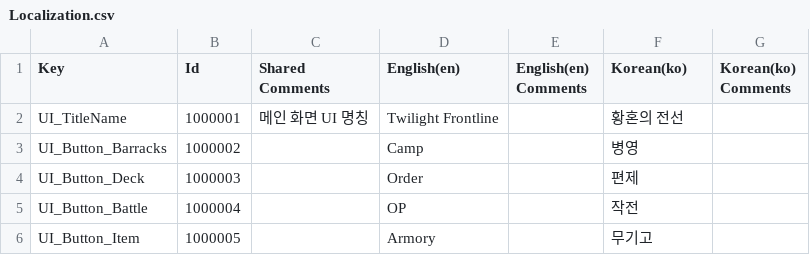
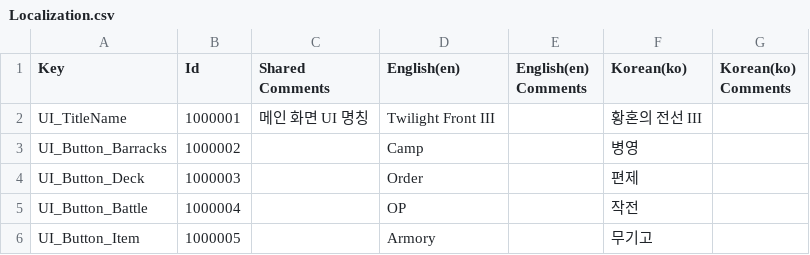
Before and after one commit to Kyungil-smart/07-unityadvanced-personalproject-156Sheong, a CSV file: Assets/Projekt/_Localization/LocalTable/Localization.csv, drawn as a sheet; only a part is shown.

```diff
--- a/Assets/Projekt/_Localization/LocalTable/Localization.csv
+++ b/Assets/Projekt/_Localization/LocalTable/Localization.csv
@@ -1,3 +1,3 @@
 Key,Id,Shared Comments,English(en),English(en) Comments,Korean(ko),Korean(ko) Comments
-UI_TitleName,1000001,메인 화면 UI 명칭,Twilight Frontline,,황혼의 전선,
+UI_TitleName,1000001,메인 화면 UI 명칭,Twilight Front III,,황혼의 전선 III,
 UI_Button_Barracks,1000002,,Camp,,병영,
```
Also changed, not shown: 2 other files.
